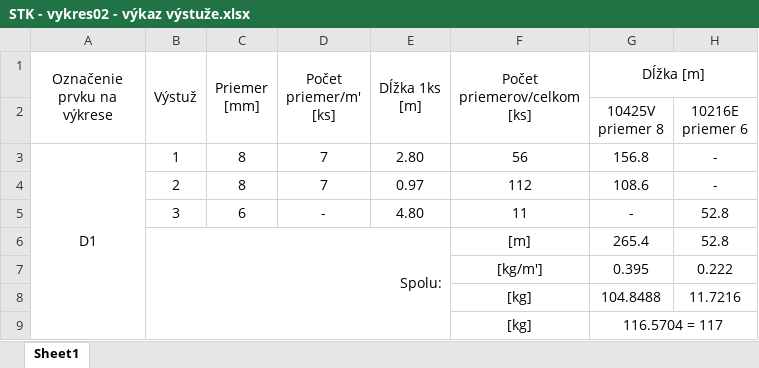
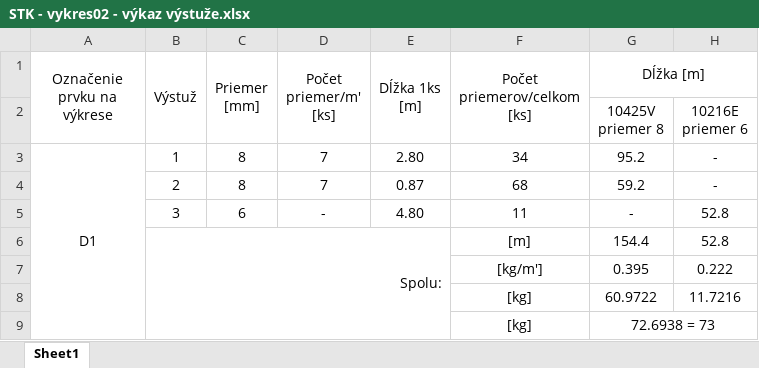
Before and after one commit to yungcypo/AutoCAD, an Excel workbook: STK 2022-23/STK - vykres02 - výkaz výstuže.xlsx, sheet Sheet1, drawn as a sheet; values as stored, in another font and other column widths than the file's, no borders; the diff names each change by its address in the sheet, - before the commit and + after, or states it on an @@ line.

```diff
--- a/STK 2022-23/STK - vykres02 - výkaz výstuže.xlsx (sheet Sheet1)
+++ b/STK 2022-23/STK - vykres02 - výkaz výstuže.xlsx (sheet Sheet1)
-F3 (Počet priemerov/celkom [ks]): 56
+F3 (Počet priemerov/celkom [ks]): 34
-G3 (Dĺžka [m]): 156.8
+G3 (Dĺžka [m]): 95.2
-E4 (Dĺžka 1ks [m]): 0.97
+E4 (Dĺžka 1ks [m]): 0.87
-F4 (Počet priemerov/celkom [ks]): 112
+F4 (Počet priemerov/celkom [ks]): 68
-G4 (Dĺžka [m]): 108.6
+G4 (Dĺžka [m]): 59.2
-G6 (Dĺžka [m]): 265.4
+G6 (Dĺžka [m]): 154.4
-G8 (Dĺžka [m]): 104.8488
+G8 (Dĺžka [m]): 60.9722
-G9 (Dĺžka [m]): 116.5704 = 117
+G9 (Dĺžka [m]): 72.6938 = 73
```
Also changed, not shown: 8 other files.
